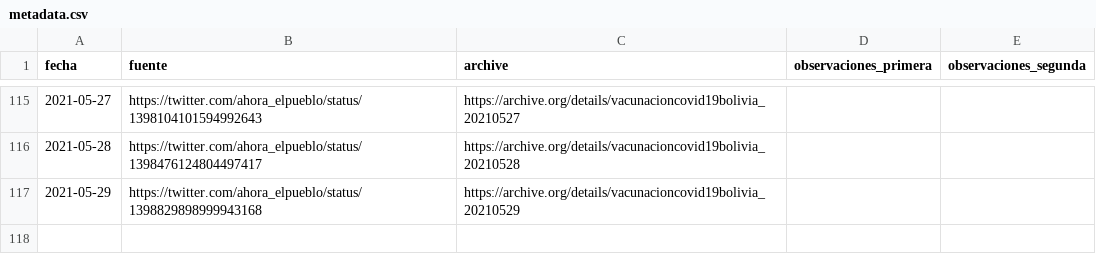
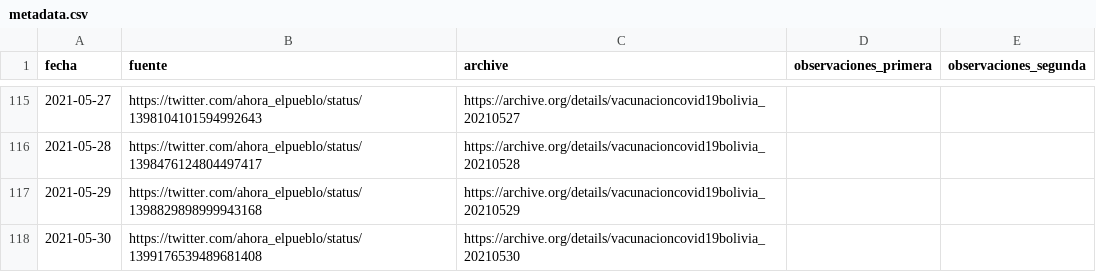
Before and after one commit to mauforonda/vacunas, a CSV file: datos/metadata.csv, drawn as a sheet; only a part is shown, gaps mark what is left out.

```diff
--- a/datos/metadata.csv
+++ b/datos/metadata.csv
@@ -117 +117,2 @@ fecha,fuente,archive,observaciones_primera,observaciones_segunda
 2021-05-29,https://twitter.com/ahora_elpueblo/status/1398829898999943168,https://archive.org/details/vacunacioncovid19bolivia_20210529,,
+2021-05-30,https://twitter.com/ahora_elpueblo/status/1399176539489681408,https://archive.org/details/vacunacioncovid19bolivia_20210530,,
```
Also changed, not shown: datos/primera.csv, datos/segunda.csv.
